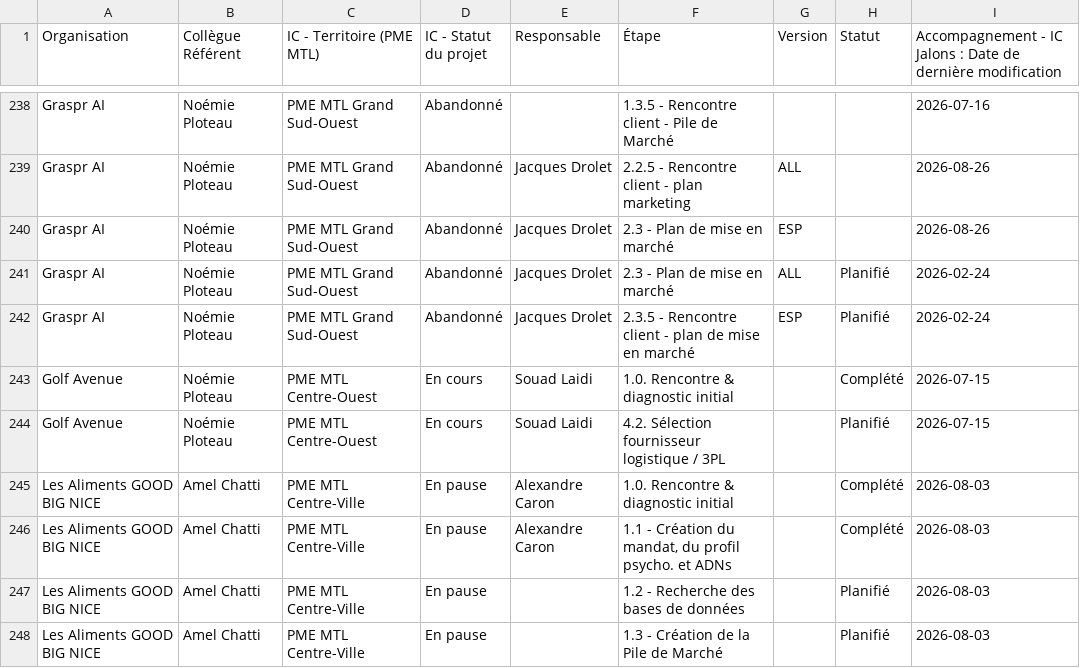
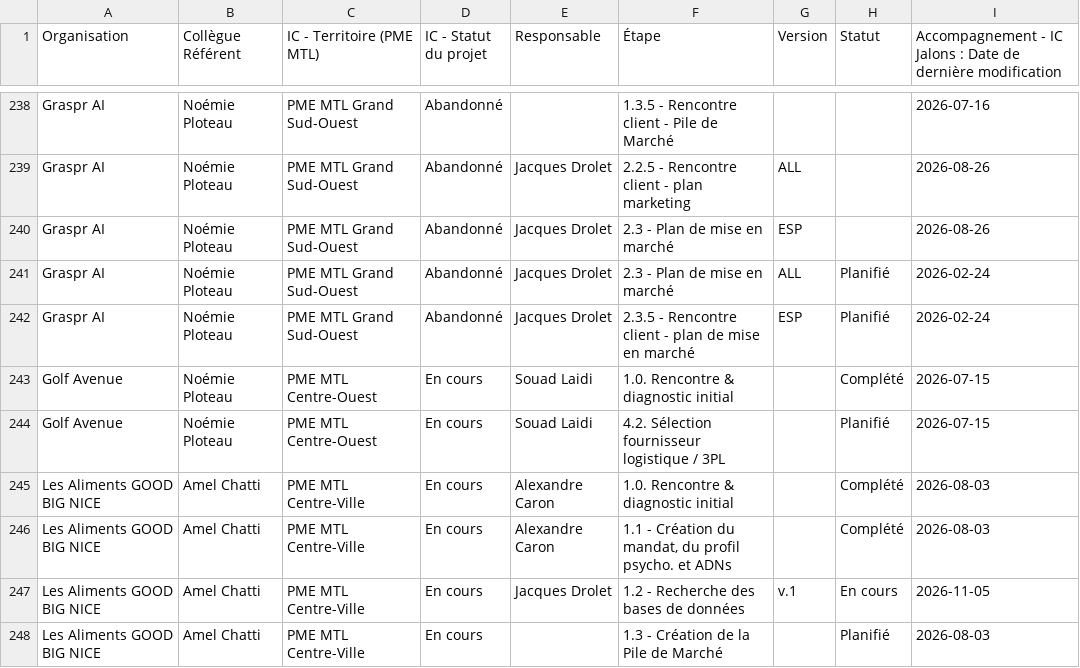
Before and after one commit to MagellanPIC/dossiers, a CSV file: data.csv, drawn as a sheet; only a part is shown, gaps mark what is left out; the diff covers the shown part only; the diff names each change by its address in the sheet, - before the commit and + after, or states it on an @@ line.

Commit message:
Mise à jour data.csv - 2026-11-05

```diff
--- a/data.csv
+++ b/data.csv
-D245:D248 (IC - Statut du projet): En pause
+D245:D248 (IC - Statut du projet): En cours
-E247 (Responsable): (empty)
+E247 (Responsable): Jacques Drolet
-G247 (Version): (empty)
+G247 (Version): v.1
-H247 (Statut): Planifié
+H247 (Statut): En cours
-I247: 2026-08-03
+I247: 2026-11-05
```
Also changed, not shown: 5 added rows, 4 removed rows and 3 edited cells elsewhere in this file.
